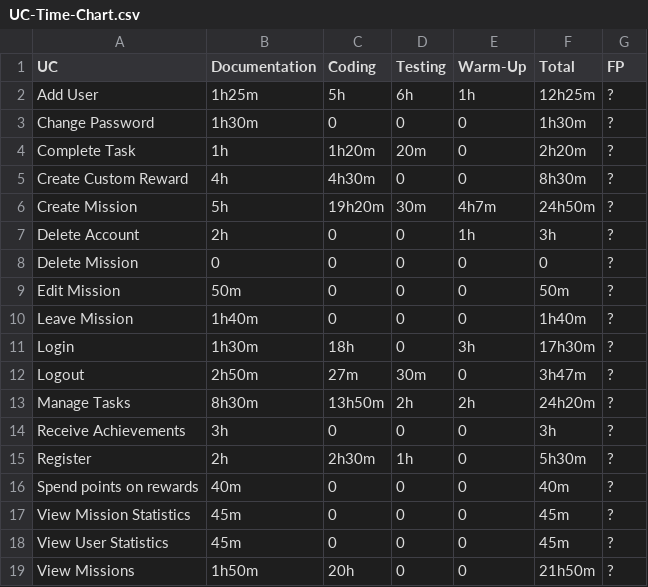
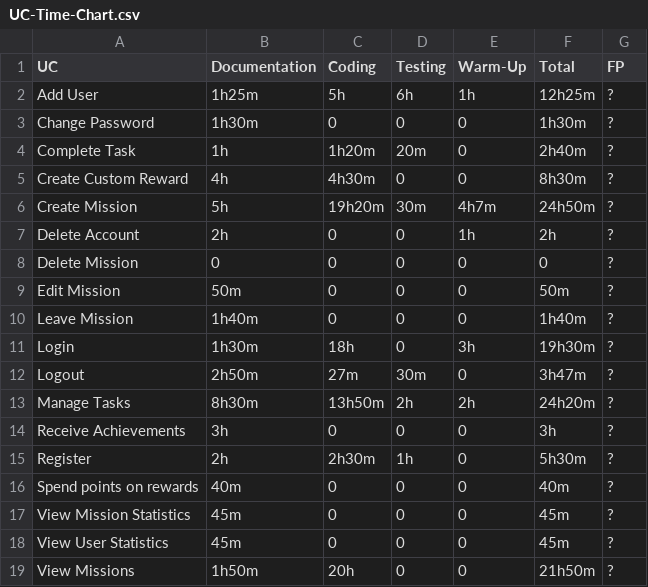
Before and after one commit to Mert-Guenduez/learnityourself, a CSV file: Documentation/UC-Time-Chart.csv, drawn as a sheet.

Commit message:
[Doc][Bug] UC Time corrections
UC-Time "warm-up" not included in total time

```diff
--- a/Documentation/UC-Time-Chart.csv
+++ b/Documentation/UC-Time-Chart.csv
@@ -3,6 +3,6 @@ Add User,1h25m,5h,6h,1h,12h25m,?
 Change Password,1h30m,0,0,0,1h30m,?
-Complete Task,1h,1h20m,20m,0,2h20m,?
+Complete Task,1h,1h20m,20m,0,2h40m,?
 Create Custom Reward,4h,4h30m,0,0,8h30m,?
 Create Mission,5h,19h20m,30m,4h7m,24h50m,?
-Delete Account,2h,0,0,1h,3h,?
+Delete Account,2h,0,0,1h,2h,?
 Delete Mission,0,0,0,0,0,?
@@ -10,3 +10,3 @@ Edit Mission,50m,0,0,0,50m,?
 Leave Mission,1h40m,0,0,0,1h40m,?
-Login,1h30m,18h,0,3h,17h30m,?
+Login,1h30m,18h,0,3h,19h30m,?
 Logout,2h50m,27m,30m,0,3h47m,?
```
